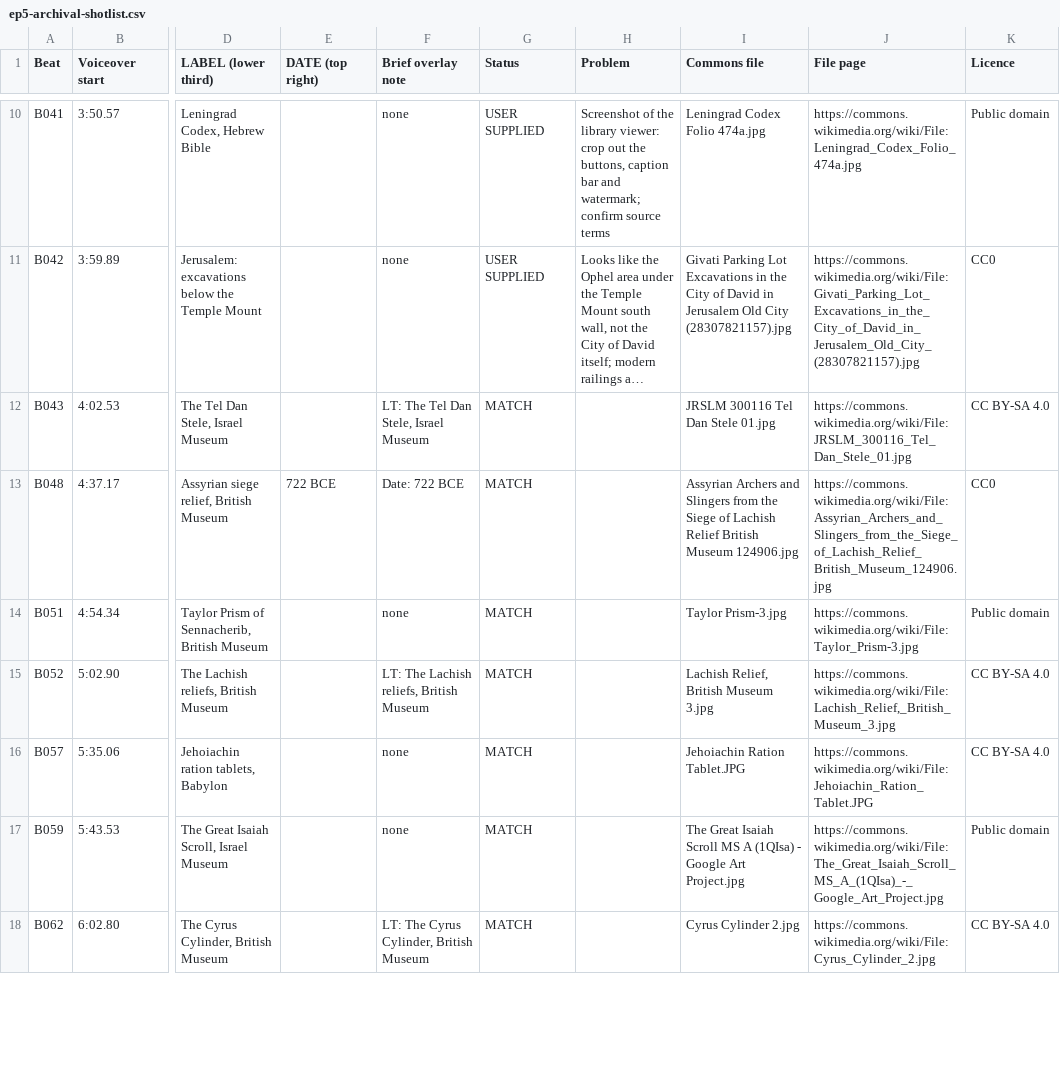
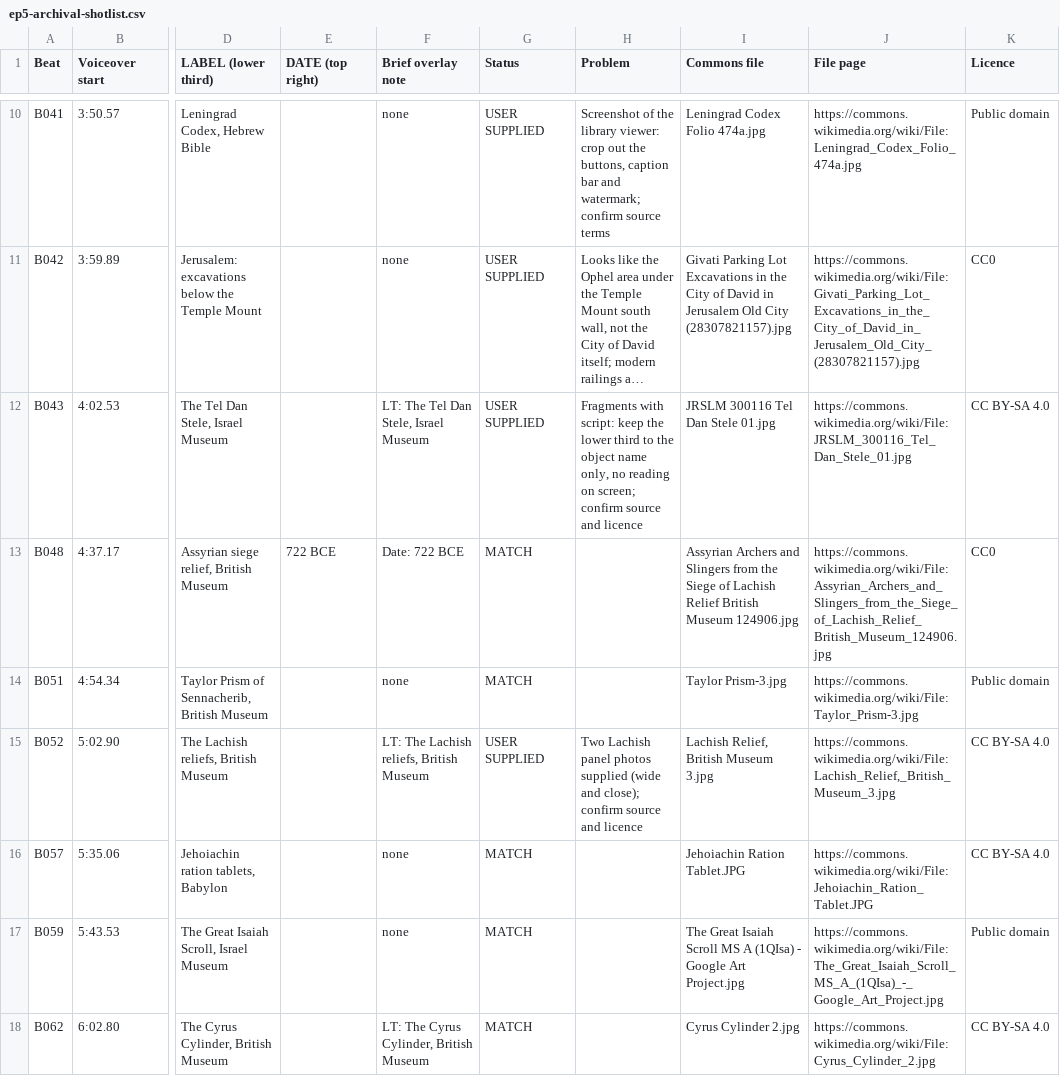
Before and after one commit to r21147131-source/StardustStory, a CSV file: pantheon-ep5/ep5-archival-shotlist.csv, drawn as a sheet; only a part is shown, gaps mark what is left out; long unchanged cells end in …; the diff names each change by its address in the sheet, - before the commit and + after, or states it on an @@ line.

```diff
--- a/pantheon-ep5/ep5-archival-shotlist.csv
+++ b/pantheon-ep5/ep5-archival-shotlist.csv
-G12 (Status): MATCH
+G12 (Status): USER SUPPLIED
-H12 (Problem): (empty)
+H12 (Problem): Fragments with script: keep the lower third to the object name only, no reading on screen; confirm source and licence
-G15 (Status): MATCH
+G15 (Status): USER SUPPLIED
-H15 (Problem): (empty)
+H15 (Problem): Two Lachish panel photos supplied (wide and close); confirm source and licence
```
